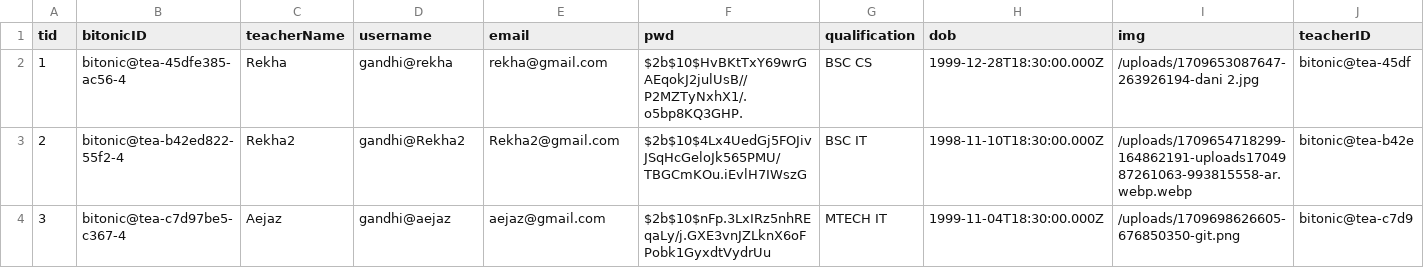
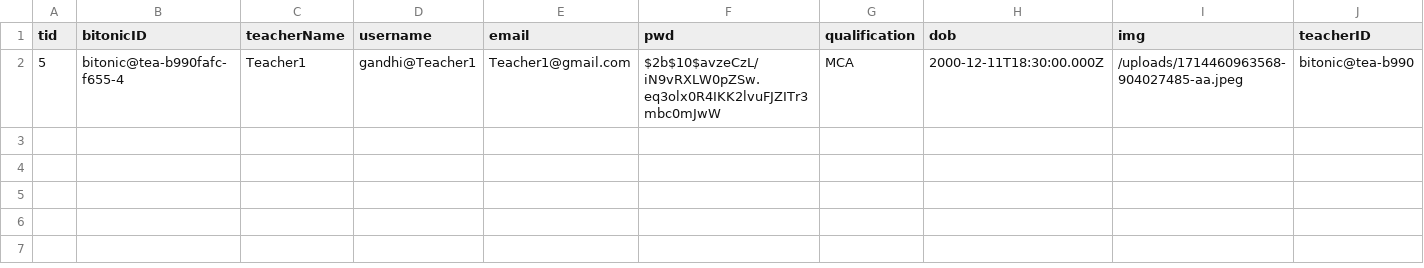
Before and after one commit to suryaofficial7/bitonic-web, a CSV file: Data/teacherData.csv, drawn as a sheet; only a part is shown; removed rows and columns are numbered as before the commit, all else as after; rows hold the shown columns only; the diff names each change by its address in the sheet, - before the commit and + after, or states it on an @@ line.

```diff
--- a/Data/teacherData.csv
+++ b/Data/teacherData.csv
-row 2: 1 | bitonic@tea-45dfe385-ac56-4 | Rekha | gandhi@rekha | rekha@gmail.com | $2b$10$HvBKtTxY69wrGAEqokJ2julUsB//P2MZTyNxhX1/.o5bp8KQ3GHP. | BSC CS | 1999-12-28T18:30:00.000Z | /uploads/1709653087647-263926194-dani 2.jpg | bitonic@tea-45df
-row 3: 2 | bitonic@tea-b42ed822-55f2-4 | Rekha2 | gandhi@Rekha2 | Rekha2@gmail.com | $2b$10$4Lx4UedGj5FOJivJSqHcGeloJk565PMU/TBGCmKOu.iEvlH7IWszG | BSC IT | 1998-11-10T18:30:00.000Z | /uploads/1709654718299-164862191-uploads1704987261063-993815558-ar.webp.webp | bitonic@tea-b42e
-row 4: 3 | bitonic@tea-c7d97be5-c367-4 | Aejaz | gandhi@aejaz | aejaz@gmail.com | $2b$10$nFp.3LxIRz5nhREqaLy/j.GXE3vnJZLknX6oFPobk1GyxdtVydrUu | MTECH IT | 1999-11-04T18:30:00.000Z | /uploads/1709698626605-676850350-git.png | bitonic@tea-c7d9
+row 2: 5 | bitonic@tea-b990fafc-f655-4 | Teacher1 | gandhi@Teacher1 | Teacher1@gmail.com | $2b$10$avzeCzL/iN9vRXLW0pZSw.eq3olx0R4IKK2lvuFJZITr3mbc0mJwW | MCA | 2000-12-11T18:30:00.000Z | /uploads/1714460963568-904027485-aa.jpeg | bitonic@tea-b990
```
Also changed, not shown: Data/studentData.csv, 26 other files.
